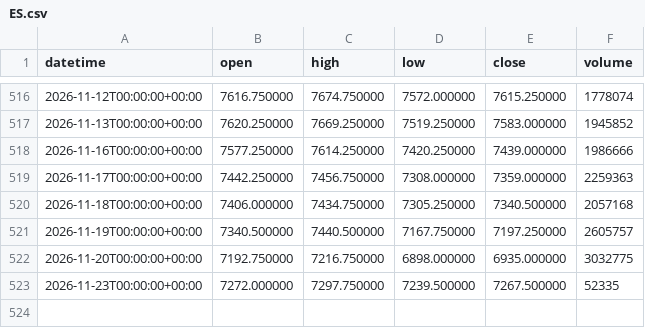
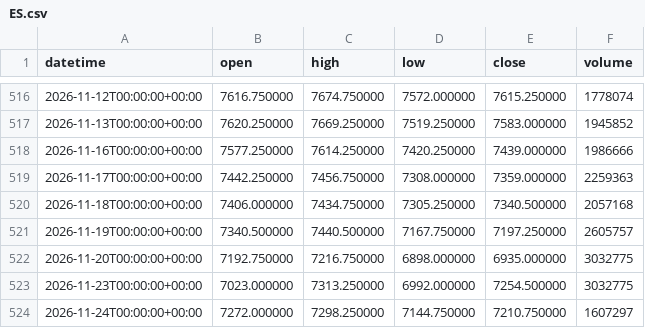
Before and after one commit to DTRIL7/jarvis-data, a CSV file: data/1d/ES.csv, drawn as a sheet; only a part is shown, gaps mark what is left out.

```diff
--- a/data/1d/ES.csv
+++ b/data/1d/ES.csv
@@ -522,2 +522,3 @@ datetime,open,high,low,close,volume
 2026-11-20T00:00:00+00:00,7192.750000,7216.750000,6898.000000,6935.000000,3032775
-2026-11-23T00:00:00+00:00,7272.000000,7297.750000,7239.500000,7267.500000,52335
+2026-11-23T00:00:00+00:00,7023.000000,7313.250000,6992.000000,7254.500000,3032775
+2026-11-24T00:00:00+00:00,7272.000000,7298.250000,7144.750000,7210.750000,1607297
```
Also changed, not shown: data/1d/NQ.csv, data/1d/RTY.csv, 38 other files.
